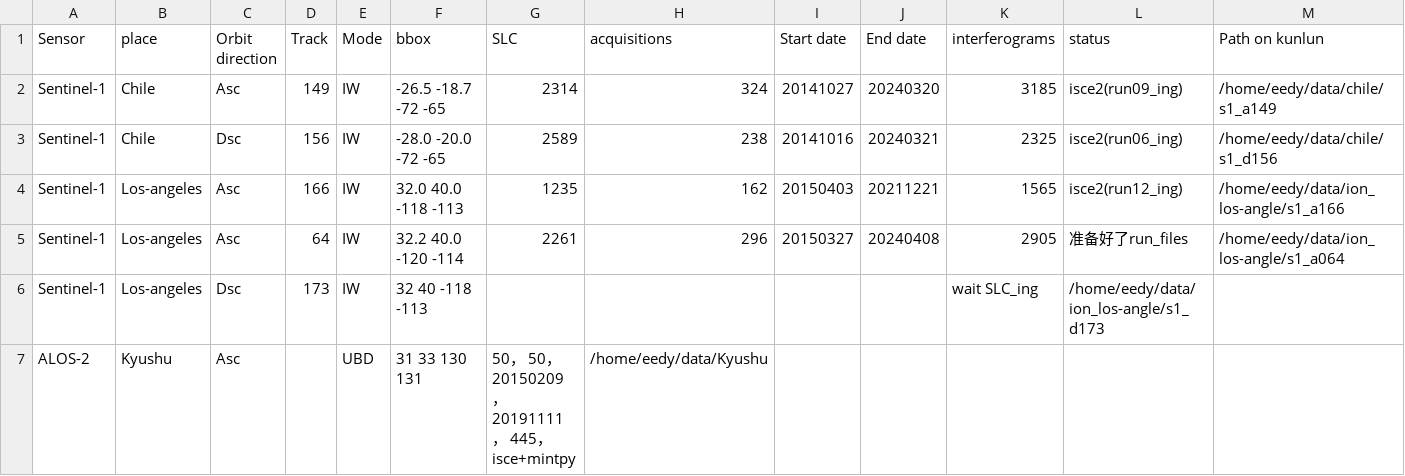
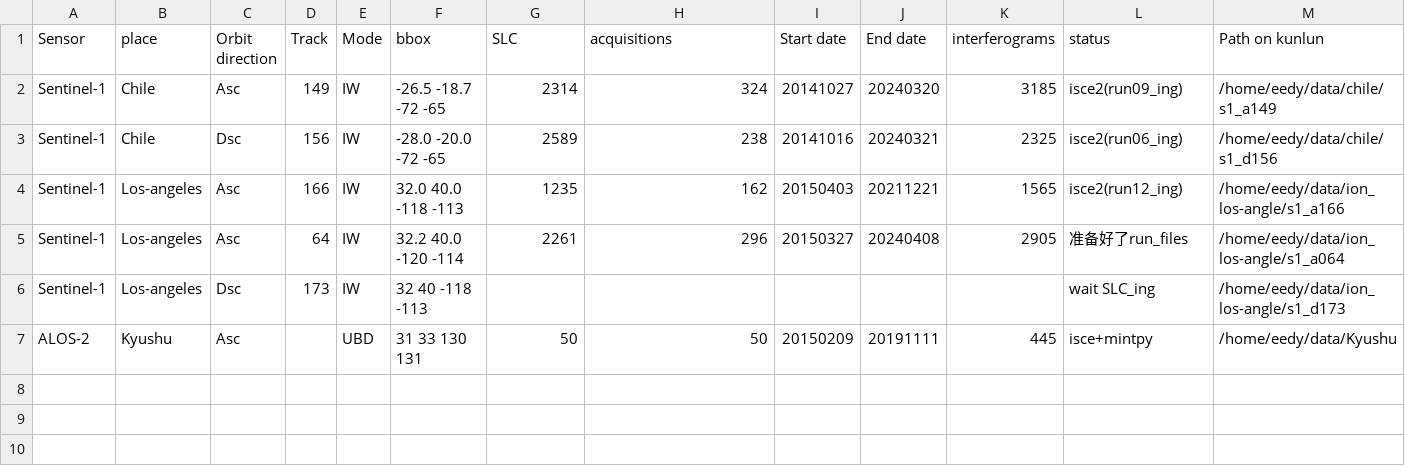
Before and after one commit to eedyyidi/iono-insar, a CSV file: data.csv, drawn as a sheet.

Commit message:
Update data.csv

```diff
--- a/data.csv
+++ b/data.csv
@@ -5,3 +5,3 @@ Sentinel-1,   Los-angeles ,  Asc ,              166,    IW,   32.0  40.0 -118 -1
 Sentinel-1,   Los-angeles ,  Asc ,              64 ,    IW,   32.2  40.0 -120 -114,  2261,  296,         20150327,    20240408,    2905,                准备好了run_files,        /home/eedy/data/ion_los-angle/s1_a064
-Sentinel-1,   Los-angeles ,  Dsc ,              173,    IW,   32  40 -118 -113,      ,      ,       ,    ,   wait SLC_ing,   /home/eedy/data/ion_los-angle/s1_d173
-ALOS-2,       Kyushu,        Asc ,                 ,    UBD,  31 33 130 131,         50，   50，         20150209，    20191111，   445，                isce+mintpy,             /home/eedy/data/Kyushu
+Sentinel-1,   Los-angeles ,  Dsc ,              173,    IW,   32  40 -118 -113,      ,      ,               ,            ,            ,                 wait SLC_ing,            /home/eedy/data/ion_los-angle/s1_d173
+ALOS-2,       Kyushu,        Asc ,                 ,    UBD,  31 33 130 131,         50,    50,          20150209,    20191111,    445,                 isce+mintpy,             /home/eedy/data/Kyushu
```
